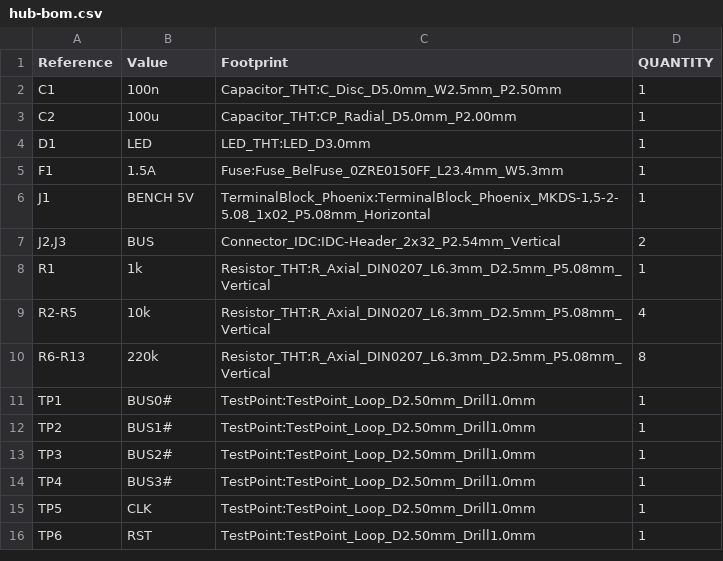
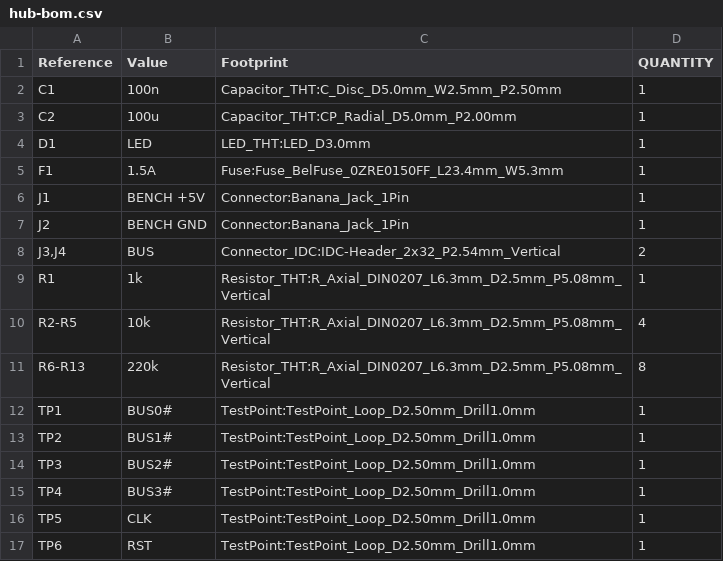
Before and after one commit to nikolafilip/nibble, a CSV file: cards/hub/fab/hub-bom.csv, drawn as a sheet.

```diff
--- a/cards/hub/fab/hub-bom.csv
+++ b/cards/hub/fab/hub-bom.csv
@@ -5,4 +5,5 @@
 "F1","1.5A","Fuse:Fuse_BelFuse_0ZRE0150FF_L23.4mm_W5.3mm","1"
-"J1","BENCH 5V","TerminalBlock_Phoenix:TerminalBlock_Phoenix_MKDS-1,5-2-5.08_1x02_P5.08mm_Horizontal","1"
-"J2,J3","BUS","Connector_IDC:IDC-Header_2x32_P2.54mm_Vertical","2"
+"J1","BENCH +5V","Connector:Banana_Jack_1Pin","1"
+"J2","BENCH GND","Connector:Banana_Jack_1Pin","1"
+"J3,J4","BUS","Connector_IDC:IDC-Header_2x32_P2.54mm_Vertical","2"
 "R1","1k","Resistor_THT:R_Axial_DIN0207_L6.3mm_D2.5mm_P5.08mm_Vertical","1"
```
Also changed, not shown: cards/hub/fab/hub-pos.csv, 38 other files.
